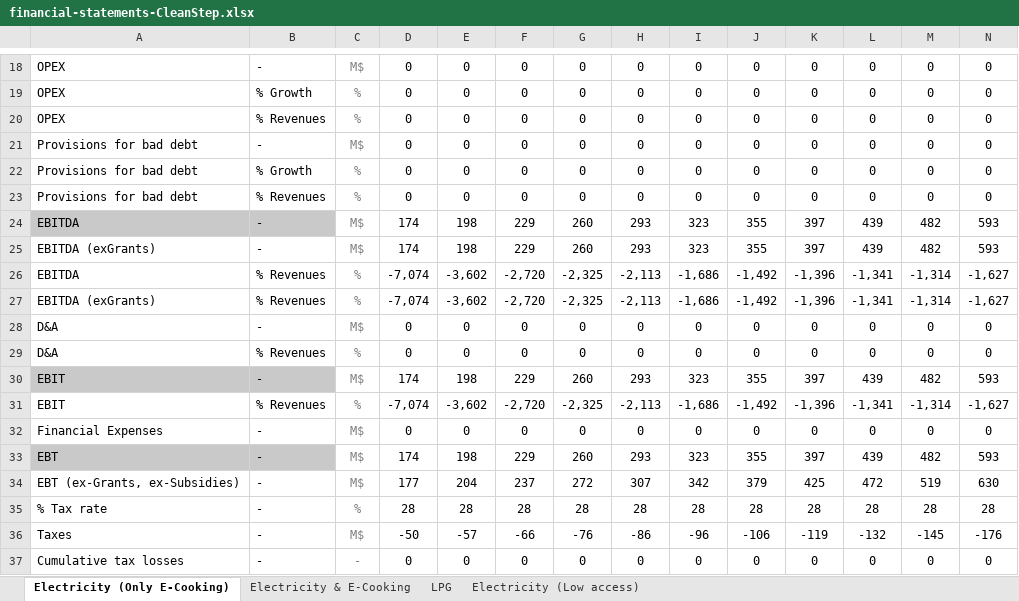
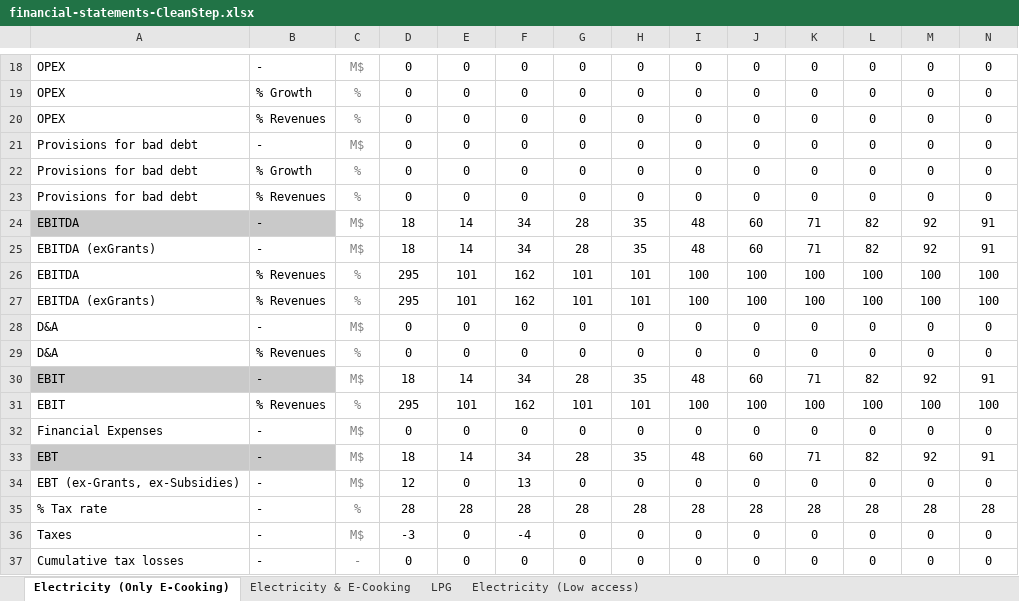
Before and after one commit to Almudenagarrido/CC-WBT-AI, an Excel workbook: backend/Rwanda/financial-statements-CleanStep.xlsx, sheet Electricity (Only E-Cooking), drawn as a sheet; only a part is shown, gaps mark what is left out; values as stored, in another font and other column widths than the file's, no borders; removed rows and columns are numbered as before the commit, all else as after; rows hold the shown columns only; the diff covers the shown part only; the diff names each change by its address in the sheet, - before the commit and + after, or states it on an @@ line.

```diff
--- a/backend/Rwanda/financial-statements-CleanStep.xlsx (sheet Electricity (Only E-Cooking))
+++ b/backend/Rwanda/financial-statements-CleanStep.xlsx (sheet Electricity (Only E-Cooking))
-row 24: EBITDA | - | M$ | 174 | 198 | 229 | 260 | 293 | 323 | 355 | 397 | 439 | 482 | 593
-row 25: EBITDA (exGrants) | - | M$ | 174 | 198 | 229 | 260 | 293 | 323 | 355 | 397 | 439 | 482 | 593
-row 26: EBITDA | % Revenues | % | -7,074 | -3,602 | -2,720 | -2,325 | -2,113 | -1,686 | -1,492 | -1,396 | -1,341 | -1,314 | -1,627
-row 27: EBITDA (exGrants) | % Revenues | % | -7,074 | -3,602 | -2,720 | -2,325 | -2,113 | -1,686 | -1,492 | -1,396 | -1,341 | -1,314 | -1,627
+row 24: EBITDA | - | M$ | 18 | 14 | 34 | 28 | 35 | 48 | 60 | 71 | 82 | 92 | 91
+row 25: EBITDA (exGrants) | - | M$ | 18 | 14 | 34 | 28 | 35 | 48 | 60 | 71 | 82 | 92 | 91
+row 26: EBITDA | % Revenues | % | 295 | 101 | 162 | 101 | 101 | 100 | 100 | 100 | 100 | 100 | 100
+row 27: EBITDA (exGrants) | % Revenues | % | 295 | 101 | 162 | 101 | 101 | 100 | 100 | 100 | 100 | 100 | 100
-row 30: EBIT | - | M$ | 174 | 198 | 229 | 260 | 293 | 323 | 355 | 397 | 439 | 482 | 593
-row 31: EBIT | % Revenues | % | -7,074 | -3,602 | -2,720 | -2,325 | -2,113 | -1,686 | -1,492 | -1,396 | -1,341 | -1,314 | -1,627
+row 30: EBIT | - | M$ | 18 | 14 | 34 | 28 | 35 | 48 | 60 | 71 | 82 | 92 | 91
+row 31: EBIT | % Revenues | % | 295 | 101 | 162 | 101 | 101 | 100 | 100 | 100 | 100 | 100 | 100
-row 33: EBT | - | M$ | 174 | 198 | 229 | 260 | 293 | 323 | 355 | 397 | 439 | 482 | 593
-row 34: EBT (ex-Grants, ex-Subsidies) | - | M$ | 177 | 204 | 237 | 272 | 307 | 342 | 379 | 425 | 472 | 519 | 630
+row 33: EBT | - | M$ | 18 | 14 | 34 | 28 | 35 | 48 | 60 | 71 | 82 | 92 | 91
+row 34: EBT (ex-Grants, ex-Subsidies) | - | M$ | 12 | 0 | 13 | 0 | 0 | 0 | 0 | 0 | 0 | 0 | 0
-row 36: Taxes | - | M$ | -50 | -57 | -66 | -76 | -86 | -96 | -106 | -119 | -132 | -145 | -176
+row 36: Taxes | - | M$ | -3 | 0 | -4 | 0 | 0 | 0 | 0 | 0 | 0 | 0 | 0
```
Also changed, not shown: 48 added rows and 48 removed rows elsewhere in this sheet, sheet Electricity & E-Cooking, sheet Electricity (Low access), sheet LPG, backend/Rwanda/design-capital-CleanStep.xlsx, backend/Rwanda/fuel-financial-inputs.xlsx, 7 other files.
